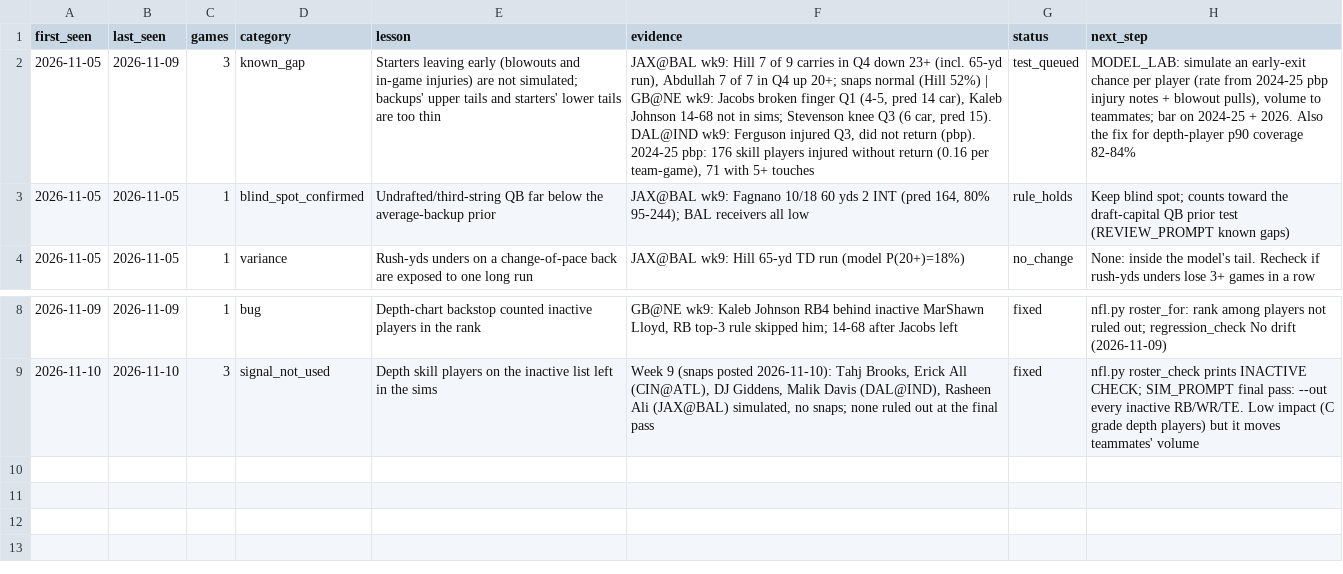
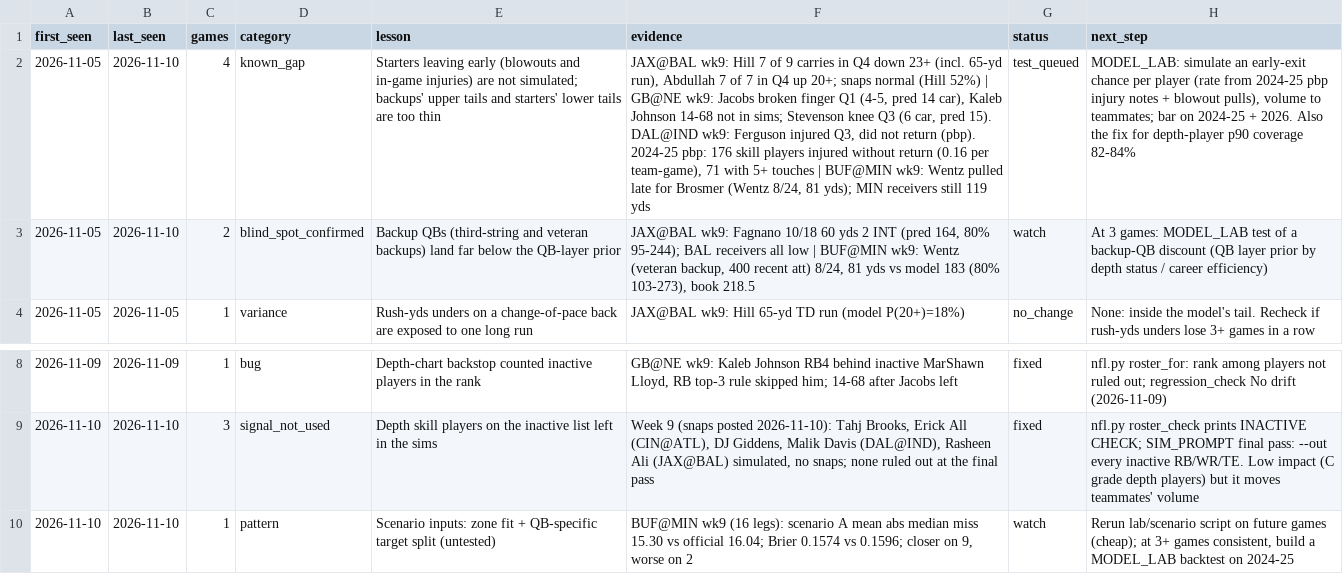
Before and after one commit to Travc17/openai-startup-name-generator, a CSV file: betting_model/reviews/lessons.csv, drawn as a sheet; only a part is shown, gaps mark what is left out; the diff names each change by its address in the sheet, - before the commit and + after, or states it on an @@ line.

```diff
--- a/betting_model/reviews/lessons.csv
+++ b/betting_model/reviews/lessons.csv
-B2 (last_seen): 2026-11-09
+B2 (last_seen): 2026-11-10
-C2 (games): 3
+C2 (games): 4
-F2 (evidence): …5+ touches
+F2 (evidence): …5+ touches | BUF@MIN wk9: Wentz pulled late for Brosmer (Wentz 8/24, 81 yds); MIN receivers still 119 yds
-B3 (last_seen): 2026-11-05
+B3 (last_seen): 2026-11-10
-C3 (games): 1
+C3 (games): 2
-E3 (lesson): Undrafted/third-string QB far below the average-backup prior
+E3 (lesson): Backup QBs (third-string and veteran backups) land far below the QB-layer prior
-F3 (evidence): …all low
+F3 (evidence): …all low | BUF@MIN wk9: Wentz (veteran backup, 400 recent att) 8/24, 81 yds vs model 183 (80% 103-273), book 218.5
-G3 (status): rule_holds
+G3 (status): watch
-H3 (next_step): Keep blind spot; counts toward the draft-capital QB prior test (REVIEW_PROMPT known gaps)
+H3 (next_step): At 3 games: MODEL_LAB test of a backup-QB discount (QB layer prior by depth status / career efficiency)
+row 10: 2026-11-10 | 2026-11-10 | 1 | pattern | Scenario inputs: zone fit + QB-specific target split (untested) | BUF@MIN wk9 (16 legs): scenario A mean abs median miss 15.30 vs official 16.04; Brier 0.1574 vs 0.1596; closer on 9, worse on 2 | watch | Rerun lab/scenario script on future games (cheap); at 3+ games consistent, build a MODEL_LAB backtest on 2024-25
```
Also changed, not shown: 8 other files.
